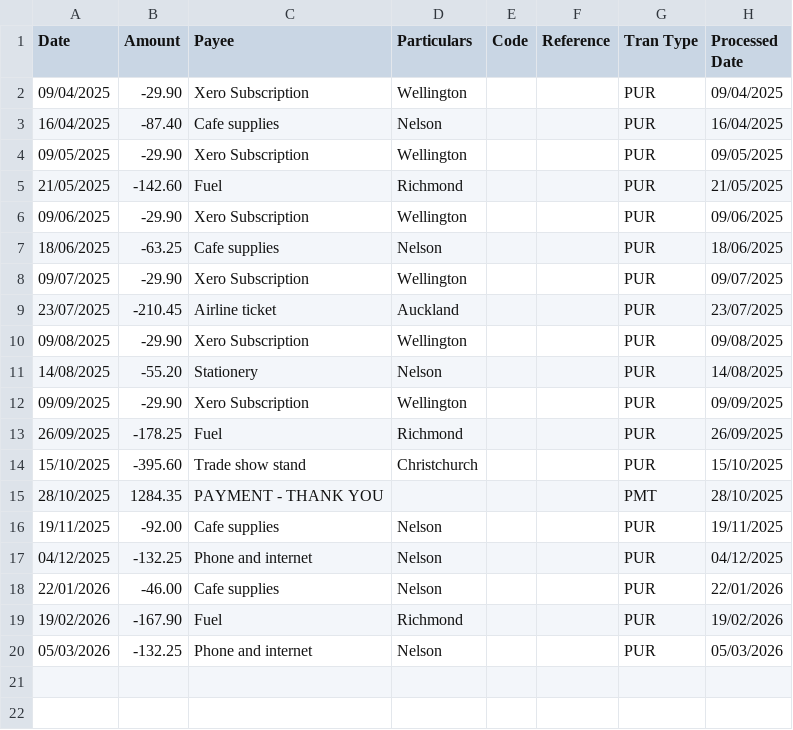
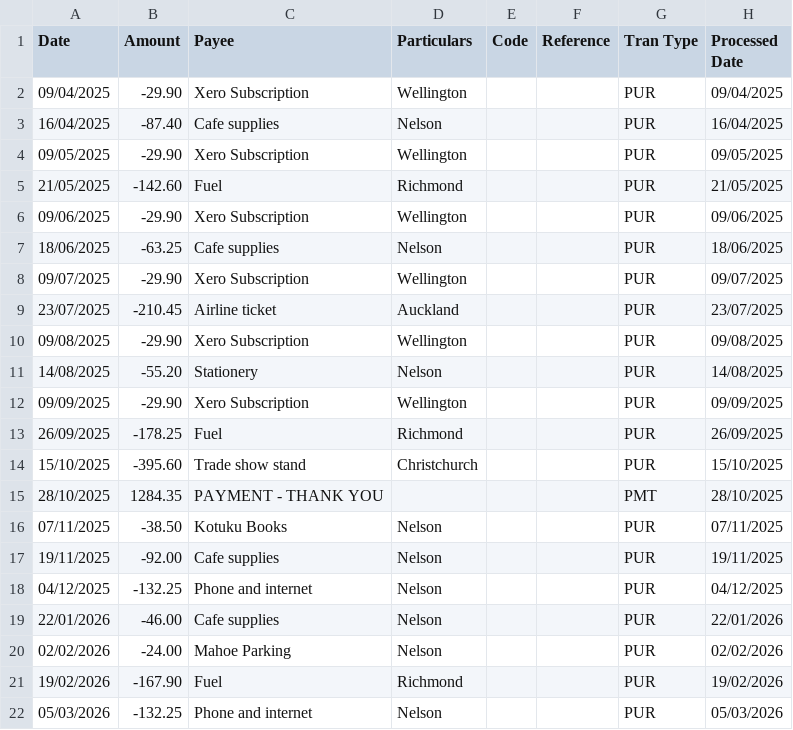
Before and after one commit to hidicker/nzosa, a CSV file: apps/web/public/demo/bank-card.csv, drawn as a sheet.

```diff
--- a/apps/web/public/demo/bank-card.csv
+++ b/apps/web/public/demo/bank-card.csv
@@ -15,2 +15,3 @@ Date,Amount,Payee,Particulars,Code,Reference,Tran Type,Processed Date
 28/10/2025,1284.35,PAYMENT - THANK YOU,,,,PMT,28/10/2025
+07/11/2025,-38.50,Kotuku Books,Nelson,,,PUR,07/11/2025
 19/11/2025,-92.00,Cafe supplies,Nelson,,,PUR,19/11/2025
@@ -18,2 +19,3 @@ Date,Amount,Payee,Particulars,Code,Reference,Tran Type,Processed Date
 22/01/2026,-46.00,Cafe supplies,Nelson,,,PUR,22/01/2026
+02/02/2026,-24.00,Mahoe Parking,Nelson,,,PUR,02/02/2026
 19/02/2026,-167.90,Fuel,Richmond,,,PUR,19/02/2026
```
Also changed, not shown: apps/web/public/demo/bank-commercial.csv, apps/web/public/demo/bank-rental.csv, 3 other files.
